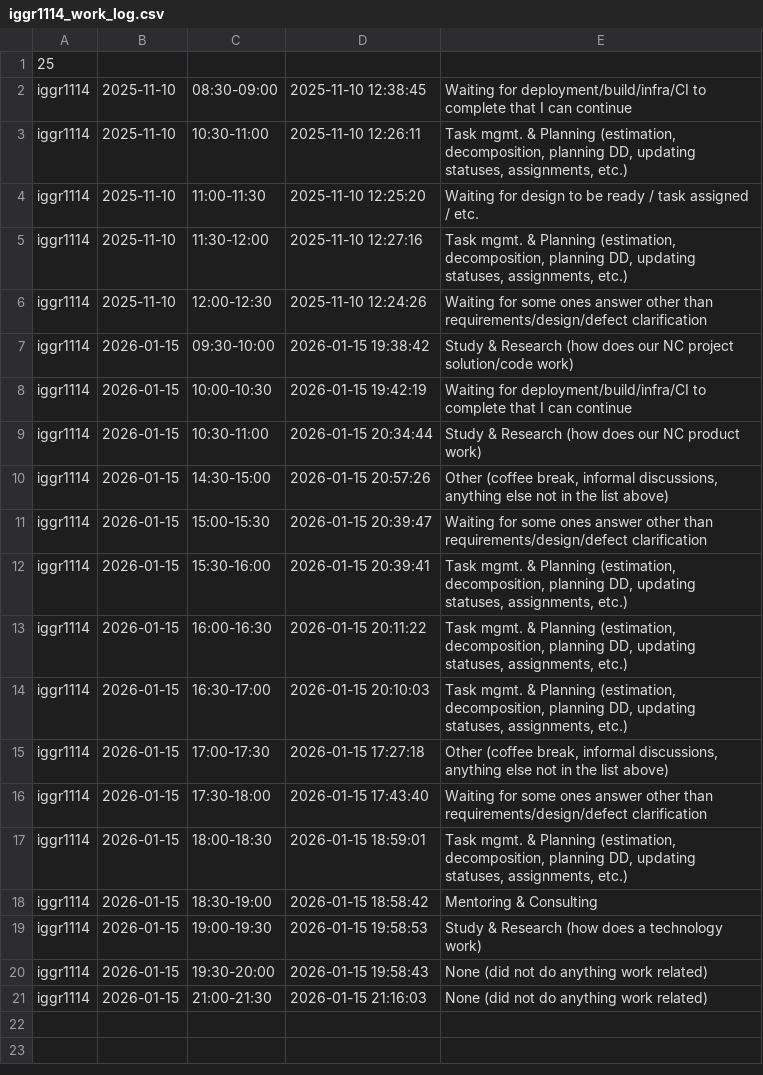
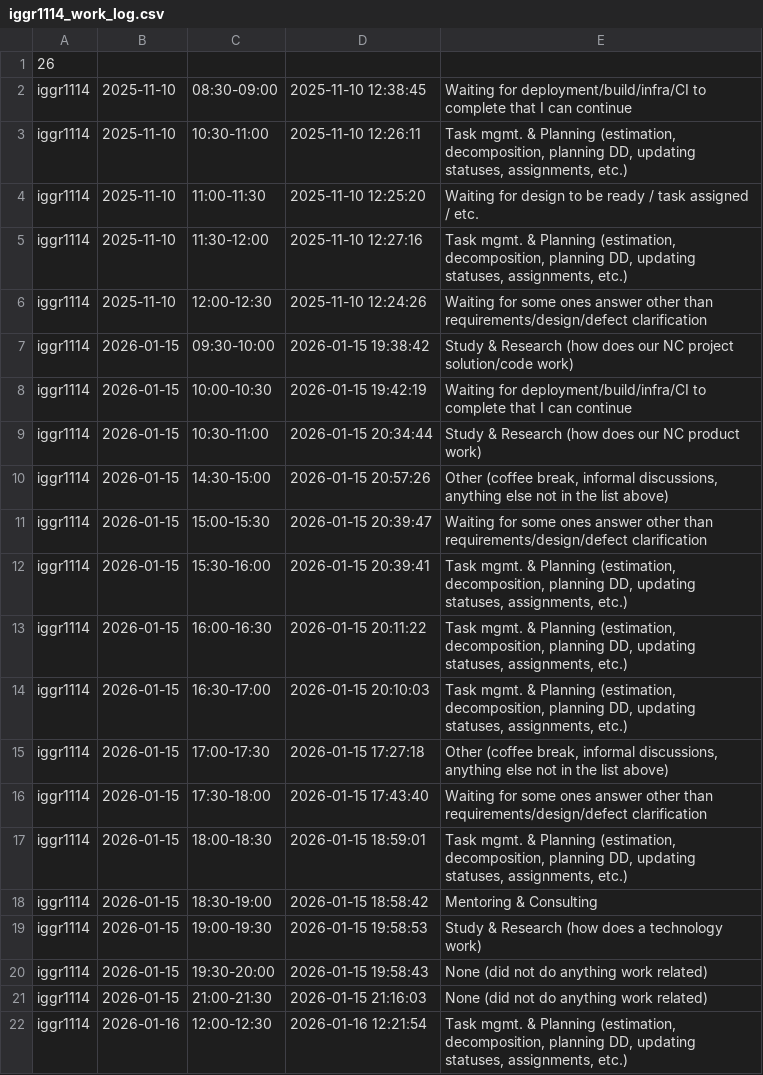
Before and after one commit to ShishalovMV/task-tracker-data, a CSV file: iggr1114_work_log.csv, drawn as a sheet.

Commit message:
Update iggr1114_work_log.csv (version 26)

```diff
--- a/iggr1114_work_log.csv
+++ b/iggr1114_work_log.csv
@@ -1,2 +1,2 @@
-25
+26
 iggr1114|2025-11-10|08:30-09:00|2025-11-10 12:38:45|Waiting for deployment/build/infra/CI to complete that I can continue
@@ -21 +21,2 @@ iggr1114|2026-01-15|19:30-20:00|2026-01-15 19:58:43|None (did not do anything wo
 iggr1114|2026-01-15|21:00-21:30|2026-01-15 21:16:03|None (did not do anything work related)
+iggr1114|2026-01-16|12:00-12:30|2026-01-16 12:21:54|Task mgmt. & Planning (estimation, decomposition, planning DD, updating statuses, assignments, etc.)
```
